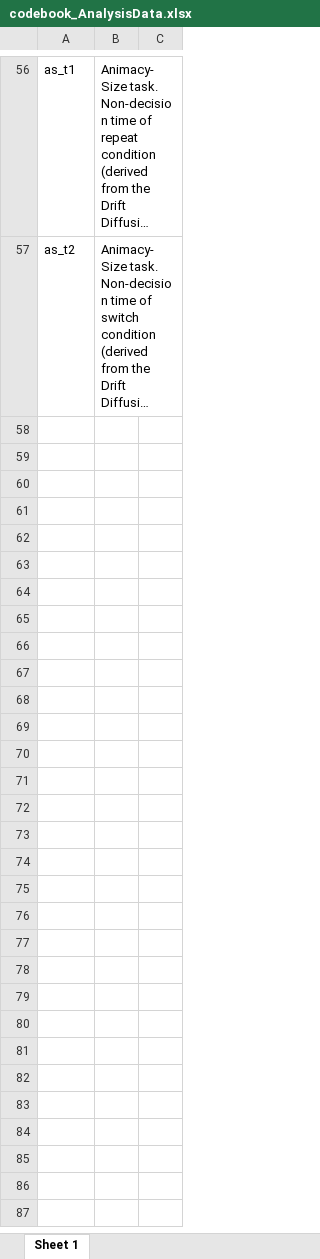
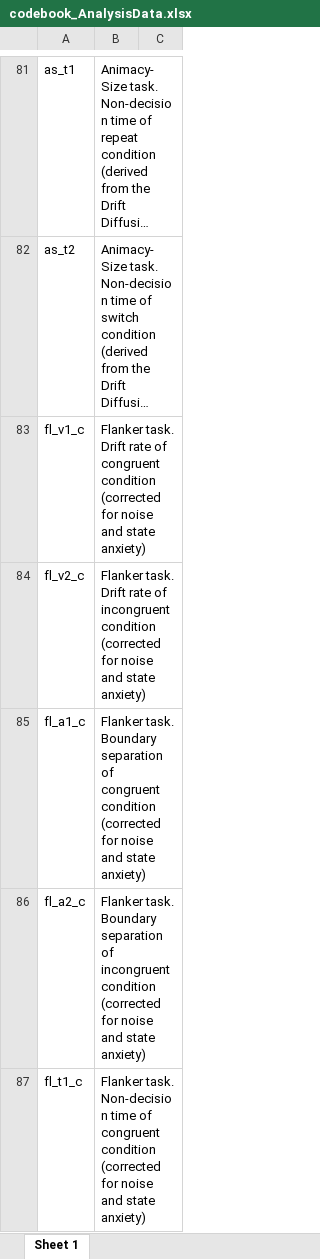
Before and after one commit to StefanVermeent/DDM_DIF, an Excel workbook: 1_data/3_AnalysisData/MetaData/codebook_AnalysisData.xlsx, sheet Sheet 1, drawn as a sheet; only a part is shown, gaps mark what is left out; long unchanged cells end in …; values as stored, in another font and other column widths than the file's, no borders; the diff covers the shown part only; the diff names each change by its address in the sheet, - before the commit and + after, or states it on an @@ line.

Commit message:
small fix in analysis data codebook

```diff
--- a/1_data/3_AnalysisData/MetaData/codebook_AnalysisData.xlsx (sheet Sheet 1)
+++ b/1_data/3_AnalysisData/MetaData/codebook_AnalysisData.xlsx (sheet Sheet 1)
+row 83: fl_v1_c | Flanker task. Drift rate of congruent condition (corrected for noise and state anxiety)
+row 84: fl_v2_c | Flanker task. Drift rate of incongruent condition (corrected for noise and state anxiety)
+row 85: fl_a1_c | Flanker task. Boundary separation of congruent condition (corrected for noise and state anxiety)
+row 86: fl_a2_c | Flanker task. Boundary separation of incongruent condition (corrected for noise and state anxiety)
+row 87: fl_t1_c | Flanker task. Non-decision time of congruent condition (corrected for noise and state anxiety)
```
Also changed, not shown: 50 added rows elsewhere in this sheet.
